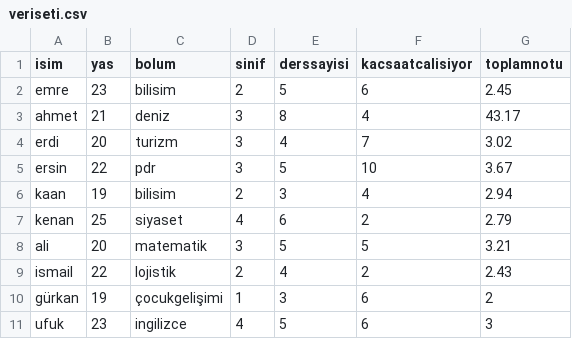
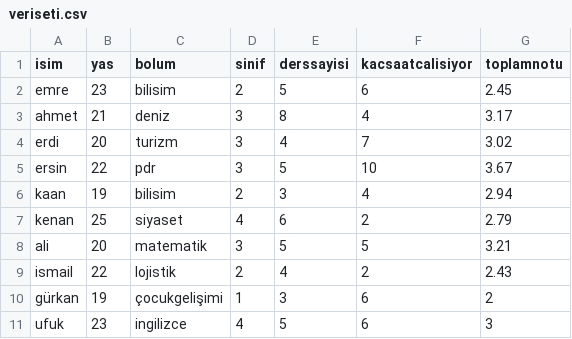
Before and after one commit to fleurdecerisier/veriseti, a CSV file: veriseti.csv, drawn as a sheet.

Commit message:
veriseti.csv

```diff
--- a/veriseti.csv
+++ b/veriseti.csv
@@ -2,3 +2,3 @@
 emre,23,bilisim,2,5,6,2.45
-ahmet,21,deniz,3,8,4,43.17
+ahmet,21,deniz,3,8,4,3.17
 erdi,20,turizm,3,4,7,3.02
```
